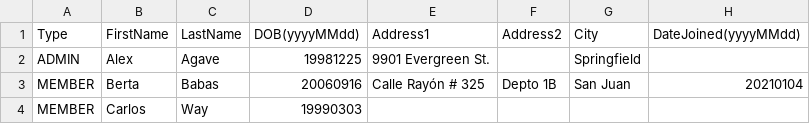
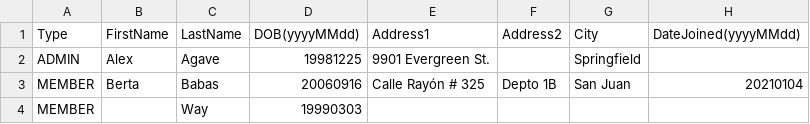
Before and after one commit to dm1905once/codnom-gym-exercise, a CSV file: src/data/initial-person-load.csv, drawn as a sheet.

Commit message:
Minor updates to the load from CSV

```diff
--- a/src/data/initial-person-load.csv
+++ b/src/data/initial-person-load.csv
@@ -3,2 +3,2 @@ ADMIN,Alex,Agave,19981225,9901 Evergreen St.,,Springfield,
 MEMBER,Berta,Babas,20060916,Calle Rayón # 325,Depto 1B,San Juan,20210104
-MEMBER,Carlos,Way,19990303,,,,
+MEMBER,,Way,19990303,,,,
```
Also changed, not shown: 1 other file.
